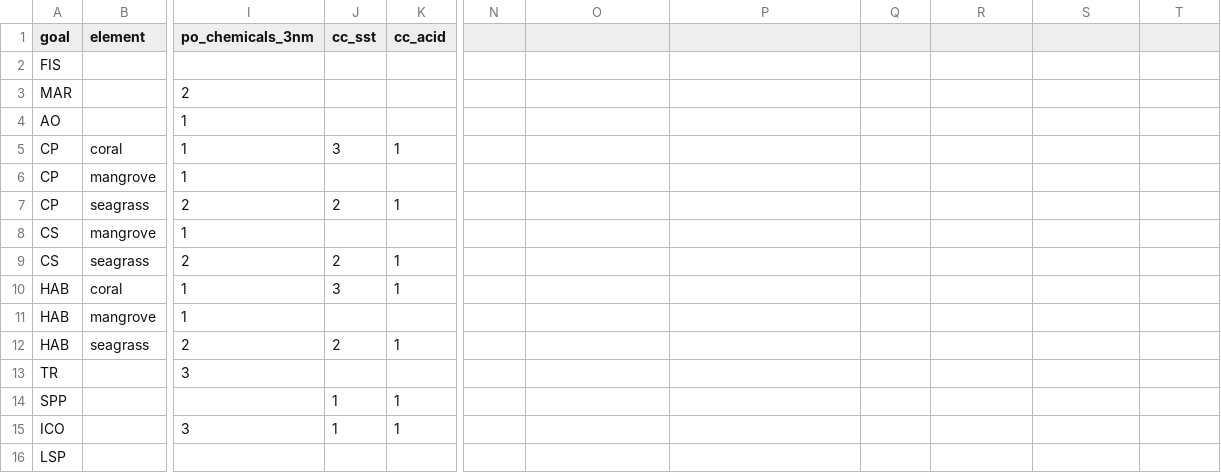
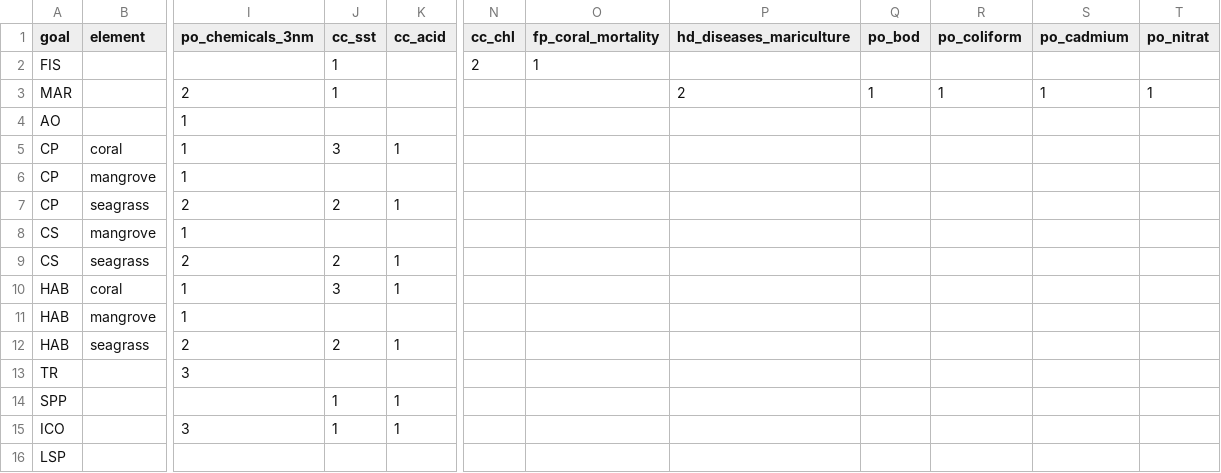
Before and after one commit to OHI-Science/bali, a CSV file: region2017/conf/pressures_matrix.csv, drawn as a sheet; only a part is shown, gaps mark what is left out; the diff names each change by its address in the sheet, - before the commit and + after, or states it on an @@ line.

```diff
--- a/region2017/conf/pressures_matrix.csv
+++ b/region2017/conf/pressures_matrix.csv
-N1: (empty)
+N1: cc_chl
-O1: (empty)
+O1: fp_coral_mortality
-P1: (empty)
+P1: hd_diseases_mariculture
-Q1: (empty)
+Q1: po_bod
-R1: (empty)
+R1: po_coliform
-S1: (empty)
+S1: po_cadmium
-T1: (empty)
+T1: po_nitrat
-J2:J3 (cc_sst): (empty)
+J2:J3 (cc_sst): 1
-N2 (cc_chl): (empty)
+N2 (cc_chl): 2
-O2 (fp_coral_mortality): (empty)
+O2 (fp_coral_mortality): 1
-P3 (hd_diseases_mariculture): (empty)
+P3 (hd_diseases_mariculture): 2
-Q3 (po_bod): (empty)
+Q3 (po_bod): 1
-R3 (po_coliform): (empty)
+R3 (po_coliform): 1
-S3 (po_cadmium): (empty)
+S3 (po_cadmium): 1
-T3 (po_nitrat): (empty)
+T3 (po_nitrat): 1
```
Also changed, not shown: region2017/conf/pressure_categories.csv, 1 other file.
